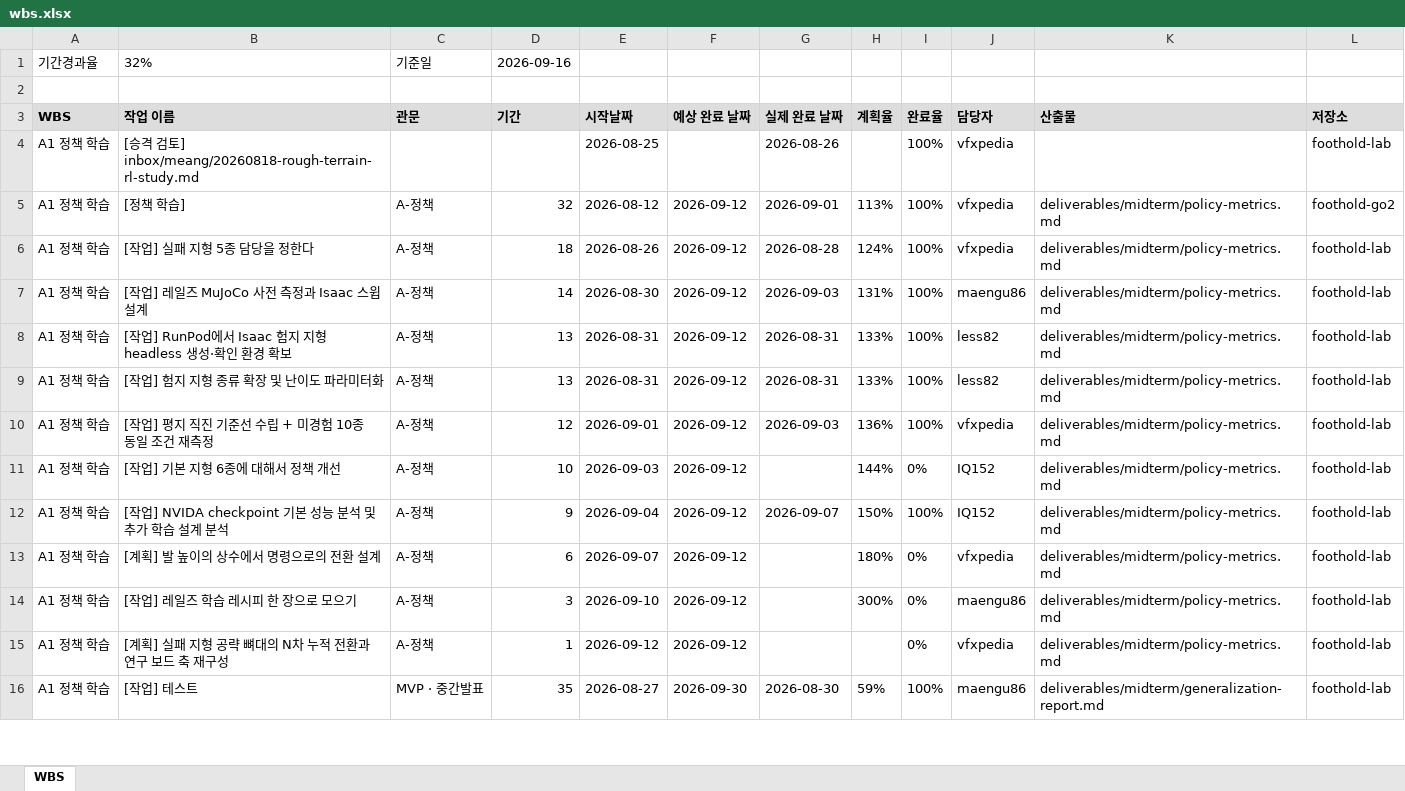
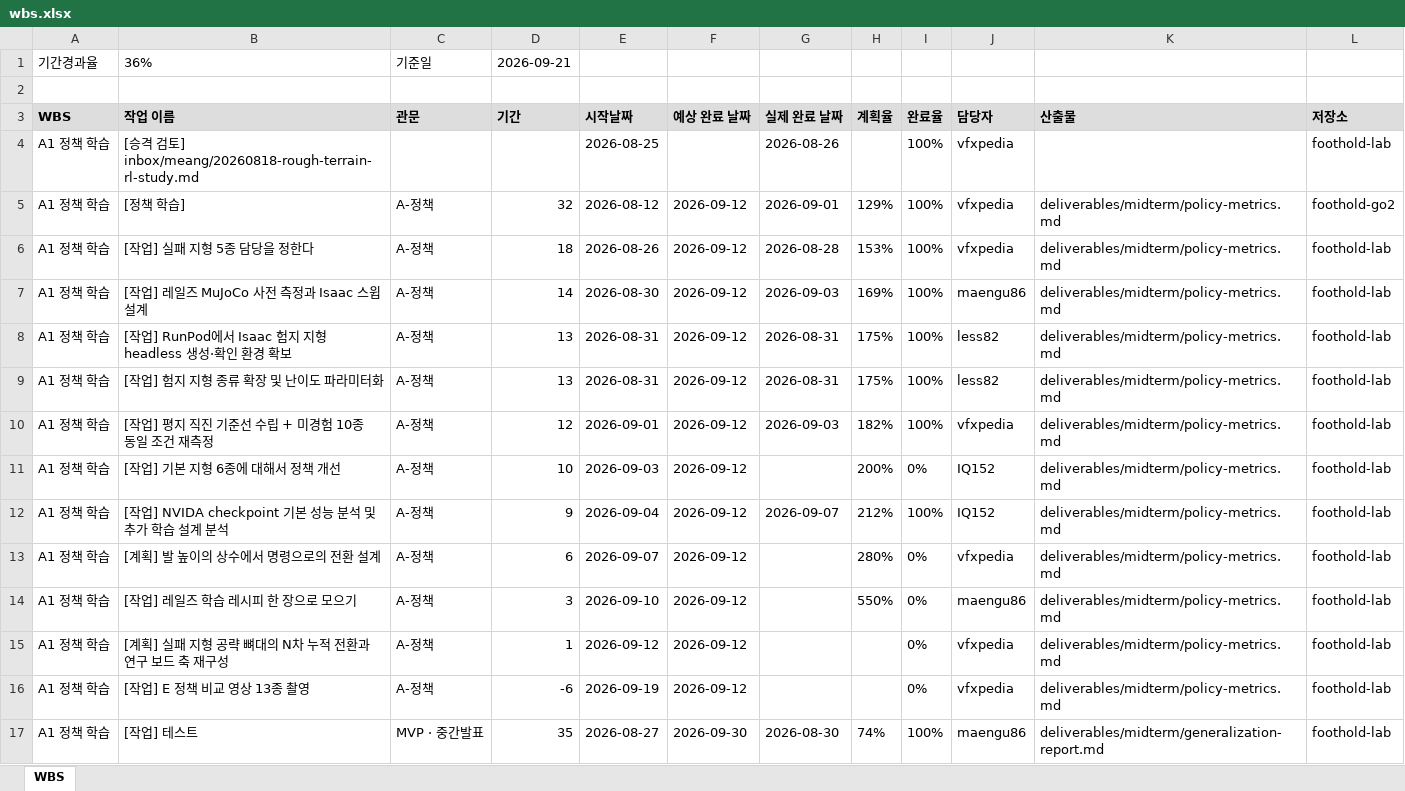
Before and after one commit to foothold-project/foothold-lab, an Excel workbook: deliverables/plan/wbs.xlsx, sheet WBS, drawn as a sheet; only a part is shown; values as stored, in another font and other column widths than the file's, no borders; addresses are those after the commit; the diff covers the shown part only; the diff names each change by its address in the sheet, - before the commit and + after, or states it on an @@ line.

```diff
--- a/deliverables/plan/wbs.xlsx (sheet WBS)
+++ b/deliverables/plan/wbs.xlsx (sheet WBS)
-B1 (작업 이름): 32%
+B1 (작업 이름): 36%
-D1 (기간): 2026-09-16
+D1 (기간): 2026-09-21
-H5 (계획율): 113%
+H5 (계획율): 129%
-H6 (계획율): 124%
+H6 (계획율): 153%
-H7 (계획율): 131%
+H7 (계획율): 169%
-H8:H9 (계획율): 133%
+H8:H9 (계획율): 175%
-H10 (계획율): 136%
+H10 (계획율): 182%
-H11 (계획율): 144%
+H11 (계획율): 200%
-H12 (계획율): 150%
+H12 (계획율): 212%
-H13 (계획율): 180%
+H13 (계획율): 280%
-H14 (계획율): 300%
+H14 (계획율): 550%
+row 16: A1 정책 학습 | [작업] E 정책 비교 영상 13종 촬영 | A-정책 | -6 | 2026-09-19 | 2026-09-12 |  |  | 0% | vfxpedia | deliverables/midterm/policy-metrics.md | foothold-lab
-H17 (계획율): 59%
+H17 (계획율): 74%
```
Also changed, not shown: 18 added rows and 153 edited cells elsewhere in this sheet.
